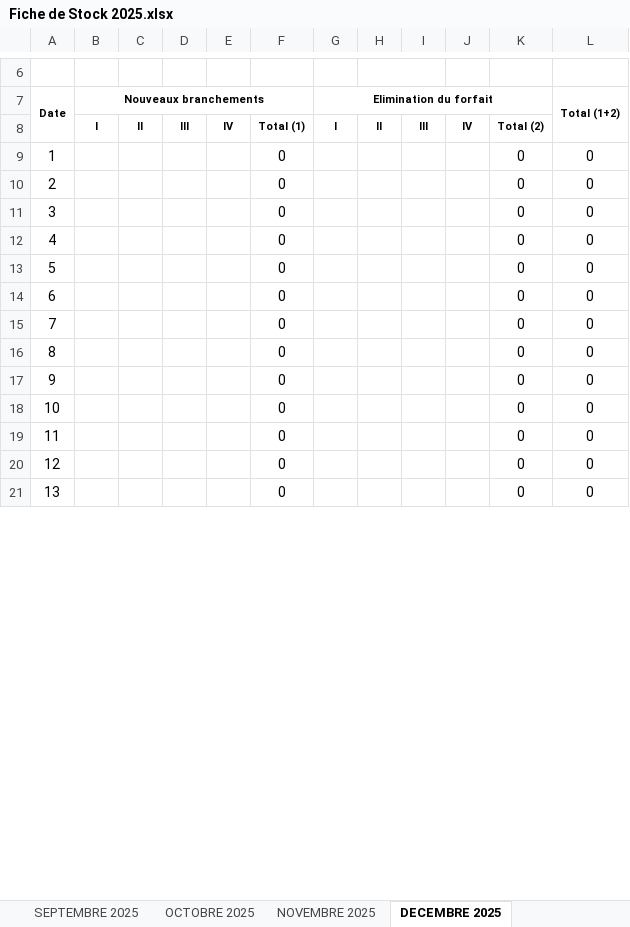
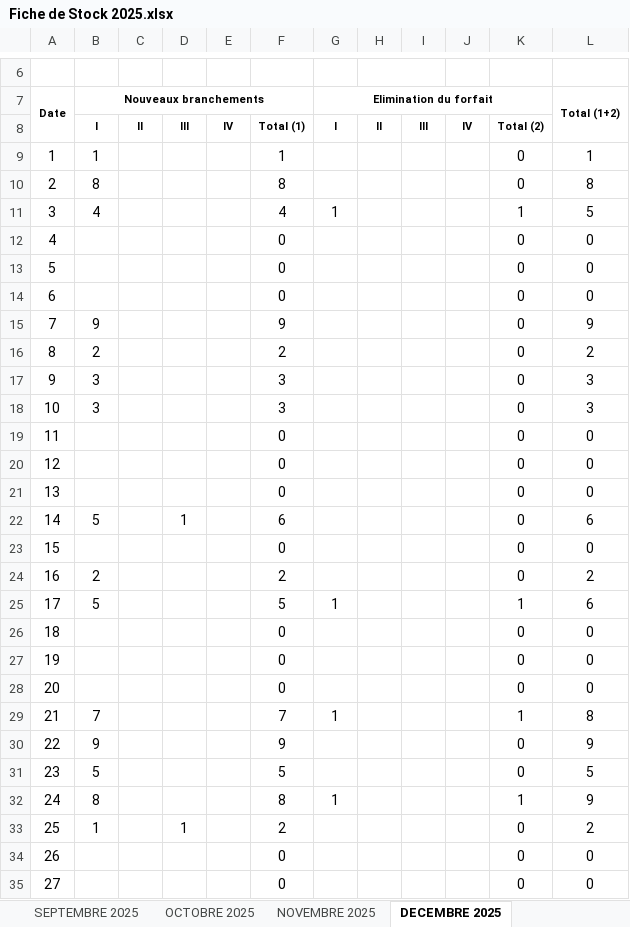
Before and after one commit to Lounnaci-gi/pose_compteur, an Excel workbook: Gestion Stock 2025/Gestion de Stock Berrouaghia/Fiche de Stock 2025.xlsx, sheet DECEMBRE 2025, drawn as a sheet; only a part is shown, gaps mark what is left out; the shorter side is filled out with more unchanged rows; values as stored, in another font and other column widths than the file's, no borders; charts and pictures not drawn; addresses are those after the commit; the diff covers the shown part only; the diff names each change by its address in the sheet, - before the commit and + after, or states it on an @@ line.

```diff
--- a/Gestion Stock 2025/Gestion de Stock Berrouaghia/Fiche de Stock 2025.xlsx (sheet DECEMBRE 2025)
+++ b/Gestion Stock 2025/Gestion de Stock Berrouaghia/Fiche de Stock 2025.xlsx (sheet DECEMBRE 2025)
+row 9: 1 | 1 |  |  |  | 1 |  |  |  |  | 0 | 1
+row 10: 2 | 8 |  |  |  | 8 |  |  |  |  | 0 | 8
+row 11: 3 | 4 |  |  |  | 4 | 1 |  |  |  | 1 | 5
@@ column A (Date) renumbered between rows 12 and 39 @@
+row 15: 7 | 9 |  |  |  | 9 |  |  |  |  | 0 | 9
+row 16: 8 | 2 |  |  |  | 2 |  |  |  |  | 0 | 2
+row 17: 9 | 3 |  |  |  | 3 |  |  |  |  | 0 | 3
+row 18: 10 | 3 |  |  |  | 3 |  |  |  |  | 0 | 3
+row 22: 14 | 5 |  | 1 |  | 6 |  |  |  |  | 0 | 6
@@ row 22 moved to row 23: 15 @@
+row 24: 16 | 2 |  |  |  | 2 |  |  |  |  | 0 | 2
+row 25: 17 | 5 |  |  |  | 5 | 1 |  |  |  | 1 | 6
+row 29: 21 | 7 |  |  |  | 7 | 1 |  |  |  | 1 | 8
+row 30: 22 | 9 |  |  |  | 9 |  |  |  |  | 0 | 9
+row 31: 23 | 5 |  |  |  | 5 |  |  |  |  | 0 | 5
+row 32: 24 | 8 |  |  |  | 8 | 1 |  |  |  | 1 | 9
+row 33: 25 | 1 |  | 1 |  | 2 |  |  |  |  | 0 | 2
```
Also changed, not shown: 6 added rows, 18 removed rows and 4 edited cells elsewhere in this sheet, formulas that keep their value, Gestion Stock 2025/Gestion de Stock Berrouaghia/Suivie pose Compteur 2025.xlsx.
